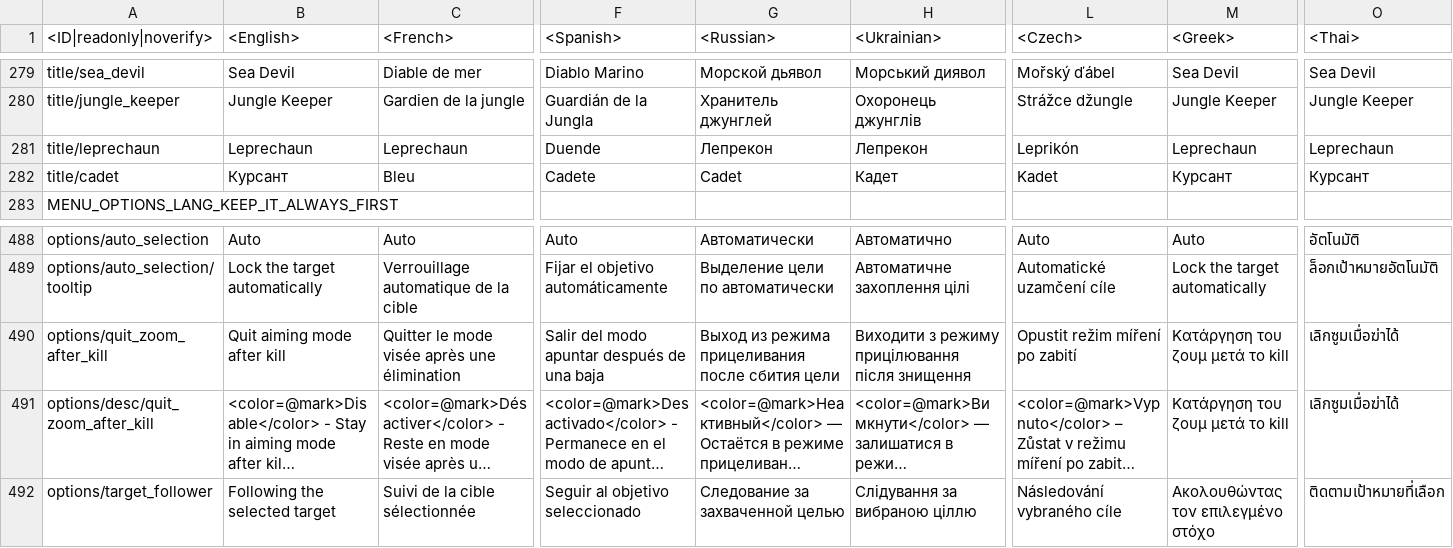
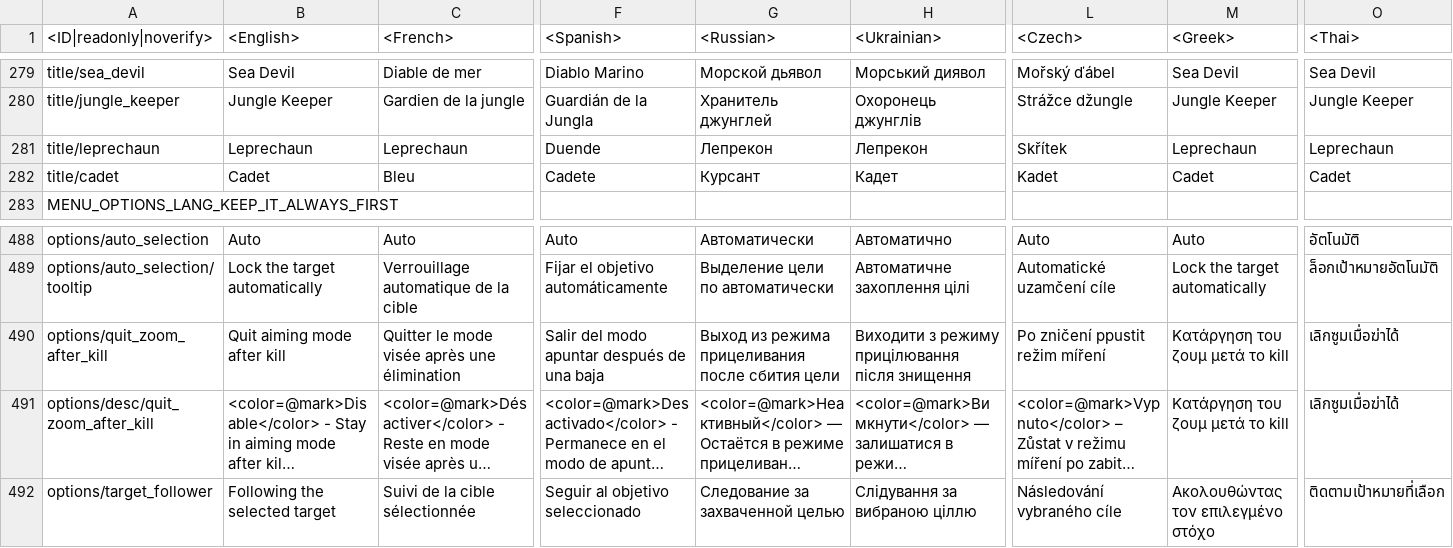
Before and after one commit to gszabi99/War-Thunder-Mobile-Datamine, a CSV file: lang.vromfs.bin_u/lang/menu_options.csv, drawn as a sheet; only a part is shown, gaps mark what is left out; long unchanged cells end in …; the diff names each change by its address in the sheet, - before the commit and + after, or states it on an @@ line.

```diff
--- a/lang.vromfs.bin_u/lang/menu_options.csv
+++ b/lang.vromfs.bin_u/lang/menu_options.csv
-L281 (<Czech>): Leprikón
+L281 (<Czech>): Skřítek
-B282 (<English>): Курсант
+B282 (<English>): Cadet
-G282 (<Russian>): Cadet
+G282 (<Russian>): Курсант
-M282 (<Greek>): Курсант
+M282 (<Greek>): Cadet
-O282 (<Thai>): Курсант
+O282 (<Thai>): Cadet
-L490 (<Czech>): Opustit režim míření po zabití
+L490 (<Czech>): Po zničení ppustit režim míření
```
Also changed, not shown: lang.vromfs.bin_u/lang/menu_chat.csv, lang.vromfs.bin_u/lang/menu_multiplayer.csv, 20 other files.
